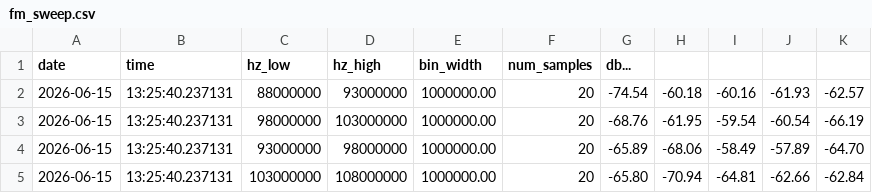
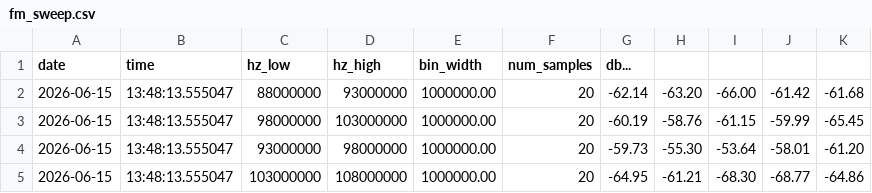
Before and after one commit to LC-Linkous/hackRF_python, a CSV file: hackrfpy/examples/sample_data/fm_sweep.csv, drawn as a sheet.

Commit message:
sample data updated

```diff
--- a/hackrfpy/examples/sample_data/fm_sweep.csv
+++ b/hackrfpy/examples/sample_data/fm_sweep.csv
@@ -1,5 +1,5 @@
 date,time,hz_low,hz_high,bin_width,num_samples,db...
-2026-06-15, 13:25:40.237131, 88000000, 93000000, 1000000.00, 20, -74.54, -60.18, -60.16, -61.93, -62.57
-2026-06-15, 13:25:40.237131, 98000000, 103000000, 1000000.00, 20, -68.76, -61.95, -59.54, -60.54, -66.19
-2026-06-15, 13:25:40.237131, 93000000, 98000000, 1000000.00, 20, -65.89, -68.06, -58.49, -57.89, -64.70
-2026-06-15, 13:25:40.237131, 103000000, 108000000, 1000000.00, 20, -65.80, -70.94, -64.81, -62.66, -62.84
+2026-06-15, 13:48:13.555047, 88000000, 93000000, 1000000.00, 20, -62.14, -63.20, -66.00, -61.42, -61.68
+2026-06-15, 13:48:13.555047, 98000000, 103000000, 1000000.00, 20, -60.19, -58.76, -61.15, -59.99, -65.45
+2026-06-15, 13:48:13.555047, 93000000, 98000000, 1000000.00, 20, -59.73, -55.30, -53.64, -58.01, -61.20
+2026-06-15, 13:48:13.555047, 103000000, 108000000, 1000000.00, 20, -64.95, -61.21, -68.30, -68.77, -64.86
```
Also changed, not shown: 3 other files.
